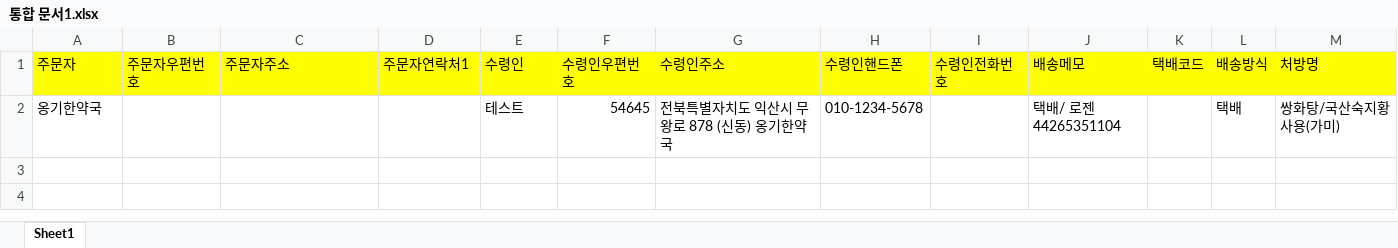
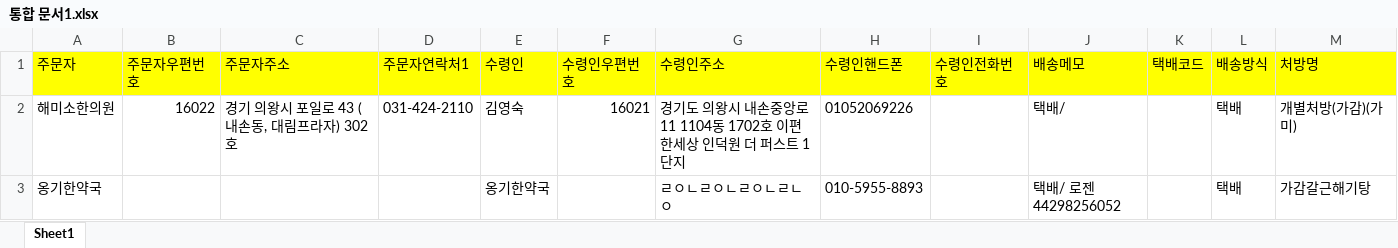
Before and after one commit to LeeHan20/Korean_oriented_pharmacy_automation, an Excel workbook: Korean_oriented_pharmacy_automation/통합 문서1.xlsx, sheet Sheet1, drawn as a sheet; values as stored, in another font and other column widths than the file's, no borders; addresses are those after the commit; the diff names each change by its address in the sheet, - before the commit and + after, or states it on an @@ line.

```diff
--- a/Korean_oriented_pharmacy_automation/통합 문서1.xlsx (sheet Sheet1)
+++ b/Korean_oriented_pharmacy_automation/통합 문서1.xlsx (sheet Sheet1)
+row 2: 해미소한의원 | 16022 | 경기 의왕시 포일로 43 (내손동, 대림프라자) 302호 | 031-424-2110 | 김영숙 | 16021 | 경기도 의왕시 내손중앙로 11 1104동 1702호 이편한세상 인덕원 더 퍼스트 1단지 | 01052069226 |  | 택배/ |  | 택배 | 개별처방(가감)(가미)
-E3 (수령인): 테스트
+E3 (수령인): 옹기한약국
-F3 (수령인우편번호): 54645
+F3 (수령인우편번호): (empty)
-G3 (수령인주소): 전북특별자치도 익산시 무왕로 878 (신동) 옹기한약국
+G3 (수령인주소): ㄹㅇㄴㄹㅇㄴㄹㅇㄴㄹㄴㅇ
-H3 (수령인핸드폰): 010-1234-5678
+H3 (수령인핸드폰): 010-5955-8893
-J3 (배송메모): 택배/ 로젠 44265351104
+J3 (배송메모): 택배/ 로젠 44298256052
-M3 (처방명): 쌍화탕/국산숙지황사용(가미)
+M3 (처방명): 가감갈근해기탕
```
Also changed, not shown: 10 other files.
